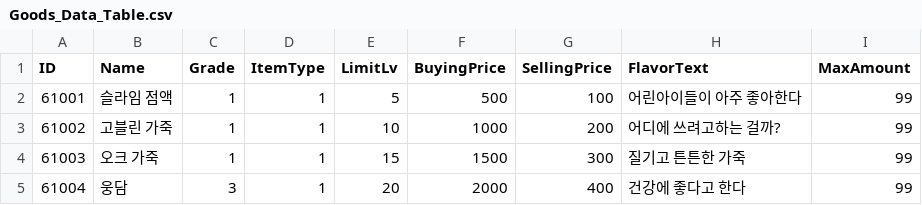
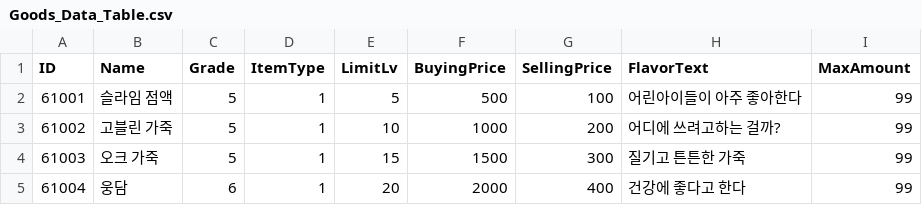
Before and after one commit to YoungJae970304/Team_3DRPG, a CSV file: Assets/Resources/CSVData/Goods_Data_Table.csv, drawn as a sheet.

```diff
--- a/Assets/Resources/CSVData/Goods_Data_Table.csv
+++ b/Assets/Resources/CSVData/Goods_Data_Table.csv
@@ -1,5 +1,5 @@
 ID,Name,Grade,ItemType,LimitLv,BuyingPrice,SellingPrice,FlavorText,MaxAmount
-61001,슬라임 점액,1,1,5,500,100,어린아이들이 아주 좋아한다,99
-61002,고블린 가죽,1,1,10,1000,200,어디에 쓰려고하는 걸까?,99
-61003,오크 가죽,1,1,15,1500,300,질기고 튼튼한 가죽,99
-61004,웅담,3,1,20,2000,400,건강에 좋다고 한다,99
+61001,슬라임 점액,5,1,5,500,100,어린아이들이 아주 좋아한다,99
+61002,고블린 가죽,5,1,10,1000,200,어디에 쓰려고하는 걸까?,99
+61003,오크 가죽,5,1,15,1500,300,질기고 튼튼한 가죽,99
+61004,웅담,6,1,20,2000,400,건강에 좋다고 한다,99
```
Also changed, not shown: 13 other files.
